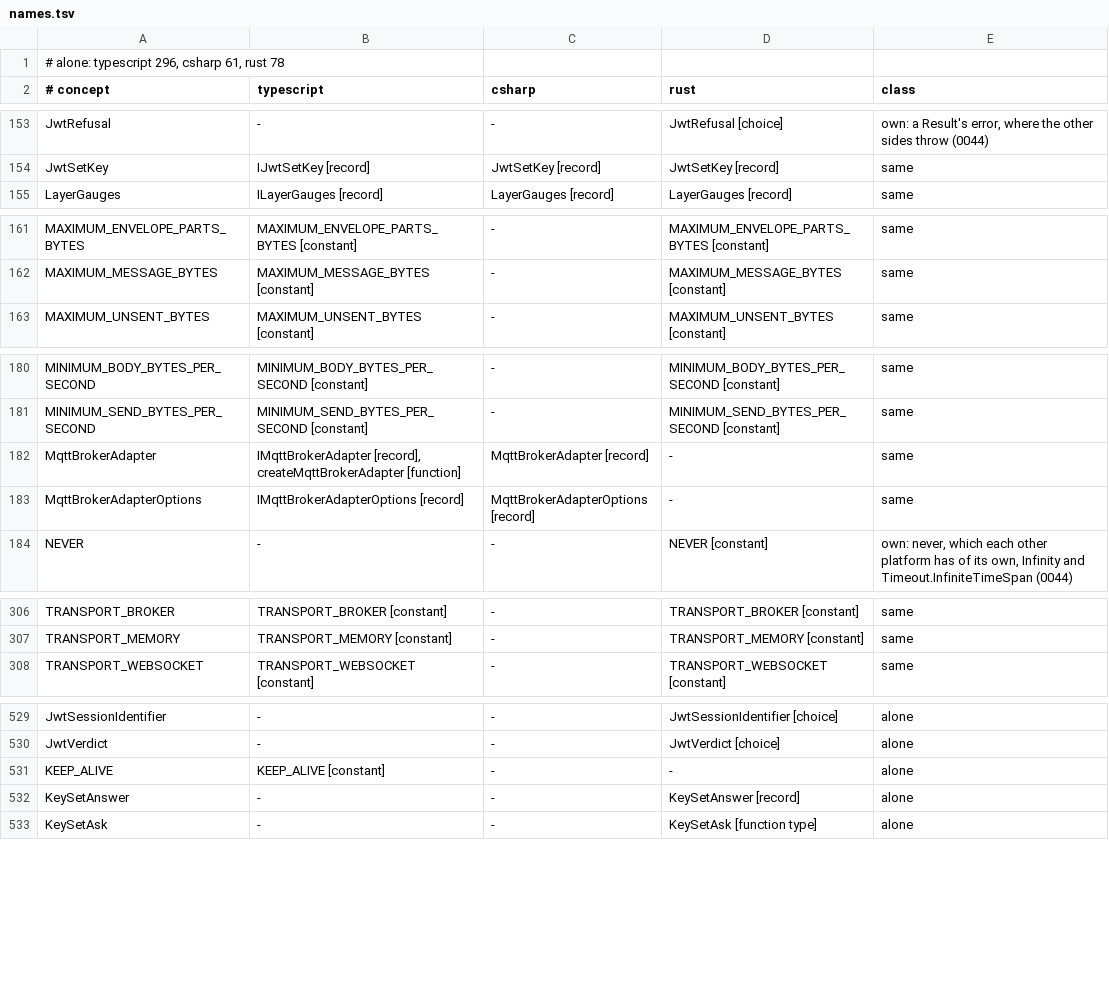
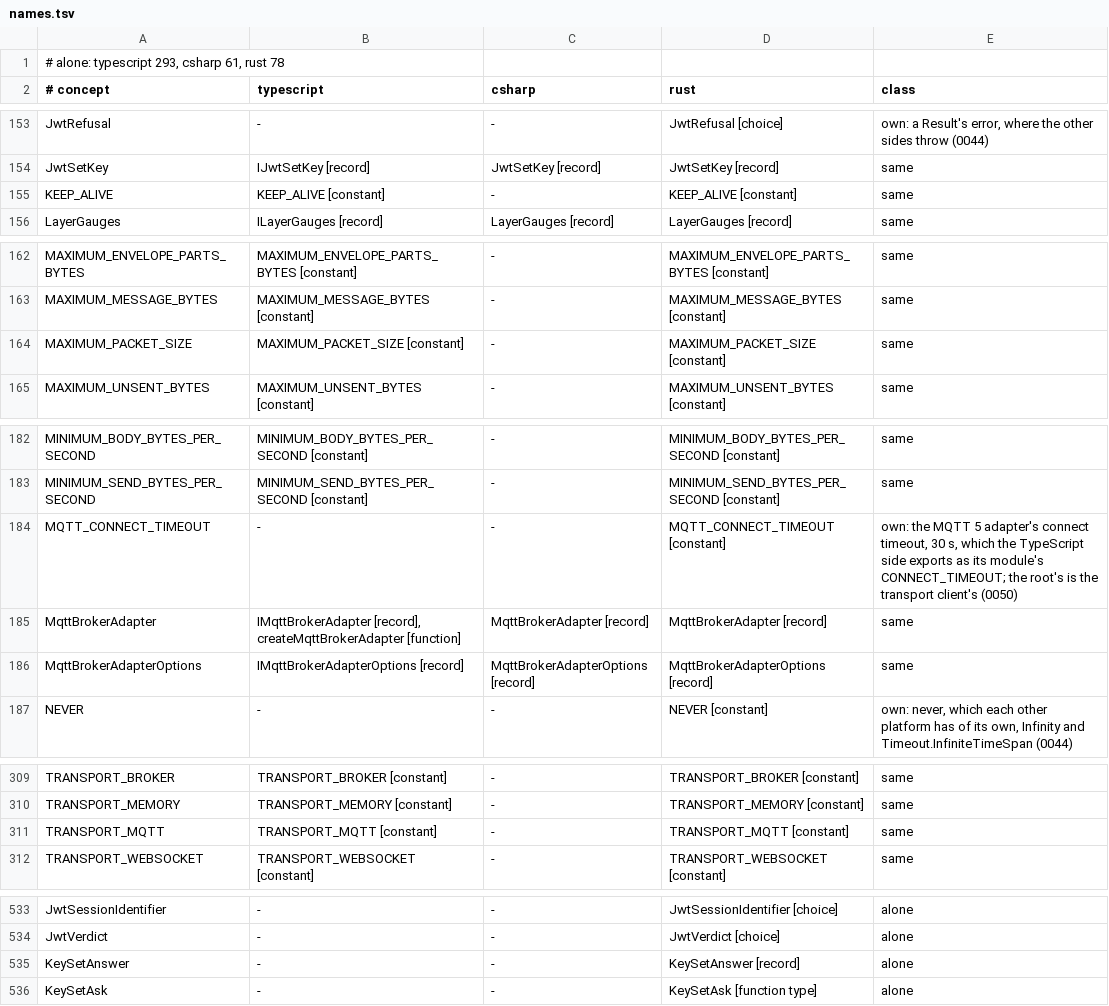
Before and after one commit to francisdesjardins/bead, a TSV file: tools/names.tsv, drawn as a sheet; only a part is shown, gaps mark what is left out; the diff covers the shown part only.

Commit message:
feat(rust): the MQTT 5 adapter, its packets, its link, its quota and its WebSocket
The feature mqtt brings MqttBrokerAdapter, a client of Bead's own over TCP, TLS or a WebSocket,
its packets read under the no-panic lints; mqttPublishBounds, its places and the twins land with it.

```diff
--- a/tools/names.tsv
+++ b/tools/names.tsv
@@ -1,2 +1,2 @@
-# alone: typescript 296, csharp 61, rust 78
+# alone: typescript 293, csharp 61, rust 78
 # concept	typescript	csharp	rust	class
@@ -154,2 +154,3 @@ JwtRefusal	-	-	JwtRefusal [choice]	own: a Result's error, where the other sides
 JwtSetKey	IJwtSetKey [record]	JwtSetKey [record]	JwtSetKey [record]	same
+KEEP_ALIVE	KEEP_ALIVE [constant]	-	KEEP_ALIVE [constant]	same
 LayerGauges	ILayerGauges [record]	LayerGauges [record]	LayerGauges [record]	same
@@ -162,2 +163,3 @@ MAXIMUM_ENVELOPE_PARTS_BYTES	MAXIMUM_ENVELOPE_PARTS_BYTES [constant]	-	MAXIMUM_E
 MAXIMUM_MESSAGE_BYTES	MAXIMUM_MESSAGE_BYTES [constant]	-	MAXIMUM_MESSAGE_BYTES [constant]	same
+MAXIMUM_PACKET_SIZE	MAXIMUM_PACKET_SIZE [constant]	-	MAXIMUM_PACKET_SIZE [constant]	same
 MAXIMUM_UNSENT_BYTES	MAXIMUM_UNSENT_BYTES [constant]	-	MAXIMUM_UNSENT_BYTES [constant]	same
@@ -181,4 +183,5 @@ MINIMUM_BODY_BYTES_PER_SECOND	MINIMUM_BODY_BYTES_PER_SECOND [constant]	-	MINIMUM
 MINIMUM_SEND_BYTES_PER_SECOND	MINIMUM_SEND_BYTES_PER_SECOND [constant]	-	MINIMUM_SEND_BYTES_PER_SECOND [constant]	same
-MqttBrokerAdapter	IMqttBrokerAdapter [record], createMqttBrokerAdapter [function]	MqttBrokerAdapter [record]	-	same
-MqttBrokerAdapterOptions	IMqttBrokerAdapterOptions [record]	MqttBrokerAdapterOptions [record]	-	same
+MQTT_CONNECT_TIMEOUT	-	-	MQTT_CONNECT_TIMEOUT [constant]	own: the MQTT 5 adapter's connect timeout, 30 s, which the TypeScript side exports as its module's CONNECT_TIMEOUT; the root's is the transport client's (0050)
+MqttBrokerAdapter	IMqttBrokerAdapter [record], createMqttBrokerAdapter [function]	MqttBrokerAdapter [record]	MqttBrokerAdapter [record]	same
+MqttBrokerAdapterOptions	IMqttBrokerAdapterOptions [record]	MqttBrokerAdapterOptions [record]	MqttBrokerAdapterOptions [record]	same
 NEVER	-	-	NEVER [constant]	own: never, which each other platform has of its own, Infinity and Timeout.InfiniteTimeSpan (0044)
@@ -307,2 +310,3 @@ TRANSPORT_BROKER	TRANSPORT_BROKER [constant]	-	TRANSPORT_BROKER [constant]	same
 TRANSPORT_MEMORY	TRANSPORT_MEMORY [constant]	-	TRANSPORT_MEMORY [constant]	same
+TRANSPORT_MQTT	TRANSPORT_MQTT [constant]	-	TRANSPORT_MQTT [constant]	same
 TRANSPORT_WEBSOCKET	TRANSPORT_WEBSOCKET [constant]	-	TRANSPORT_WEBSOCKET [constant]	same
@@ -530,3 +534,2 @@ JwtSessionIdentifier	-	-	JwtSessionIdentifier [choice]	alone
 JwtVerdict	-	-	JwtVerdict [choice]	alone
-KEEP_ALIVE	KEEP_ALIVE [constant]	-	-	alone
 KeySetAnswer	-	-	KeySetAnswer [record]	alone
```
Also changed, not shown: 2 removed rows elsewhere in this file, tools/durations.tsv, 27 other files.
